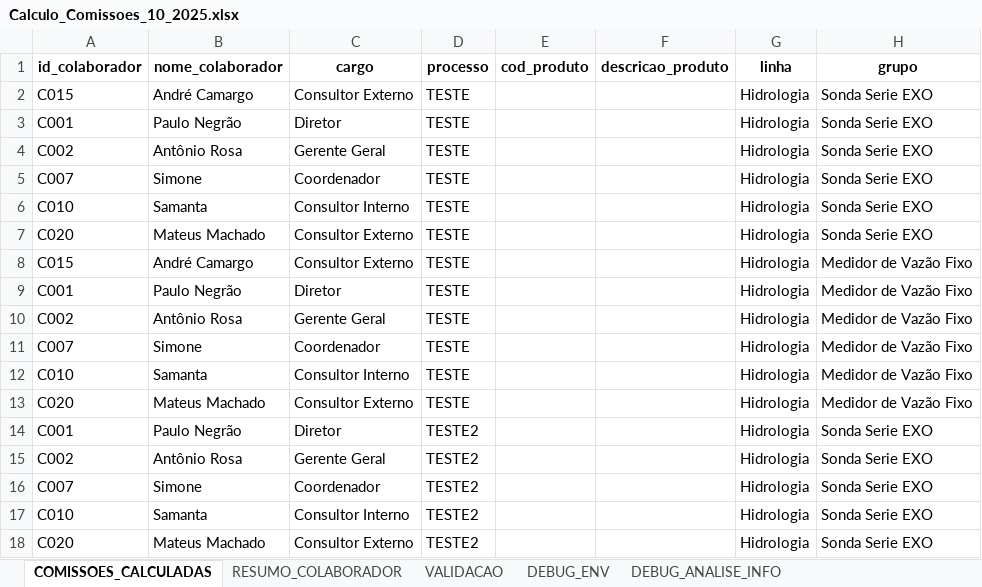
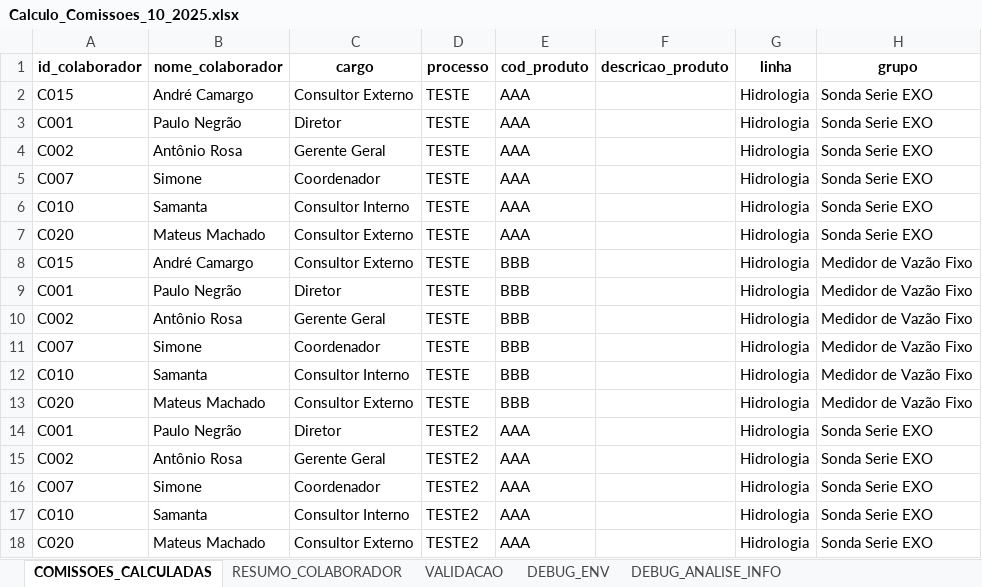
Before and after one commit to tiago-cappi/PROJETO_COMISSOES_V2, an Excel workbook: Calculo_Comissoes_10_2025.xlsx, sheet COMISSOES_CALCULADAS, drawn as a sheet; only a part is shown; values as stored, in another font and other column widths than the file's, no borders; the diff names each change by its address in the sheet, - before the commit and + after, or states it on an @@ line.

```diff
--- a/Calculo_Comissoes_10_2025.xlsx (sheet COMISSOES_CALCULADAS)
+++ b/Calculo_Comissoes_10_2025.xlsx (sheet COMISSOES_CALCULADAS)
-E2:E7 (cod_produto): (empty)
+E2:E7 (cod_produto): AAA
-E8:E13 (cod_produto): (empty)
+E8:E13 (cod_produto): BBB
-E14:E18 (cod_produto): (empty)
+E14:E18 (cod_produto): AAA
```
Also changed, not shown: sheet ESTADO, sheet RECONCILIACAO, sheet DEBUG_FORNECEDORES, sheet CROSS_SELLING_DECISIONS, Faturados.xlsx, Faturados_YTD.xlsx, 45 other files.
